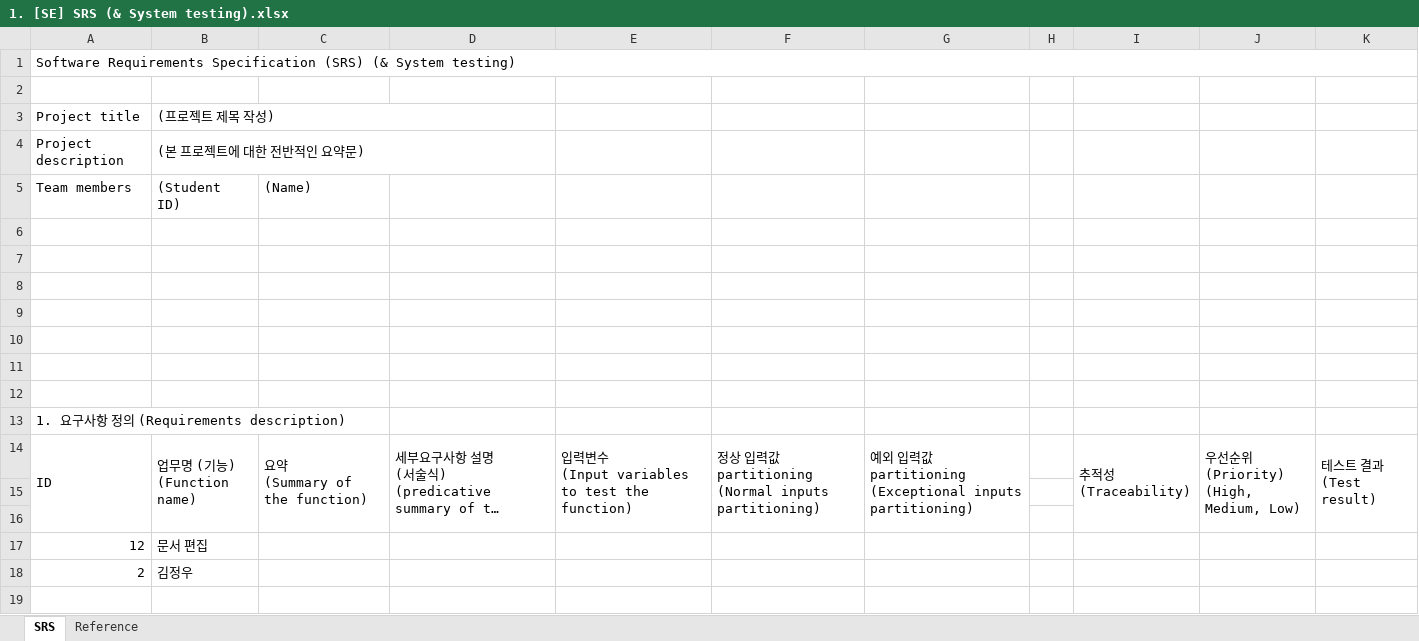
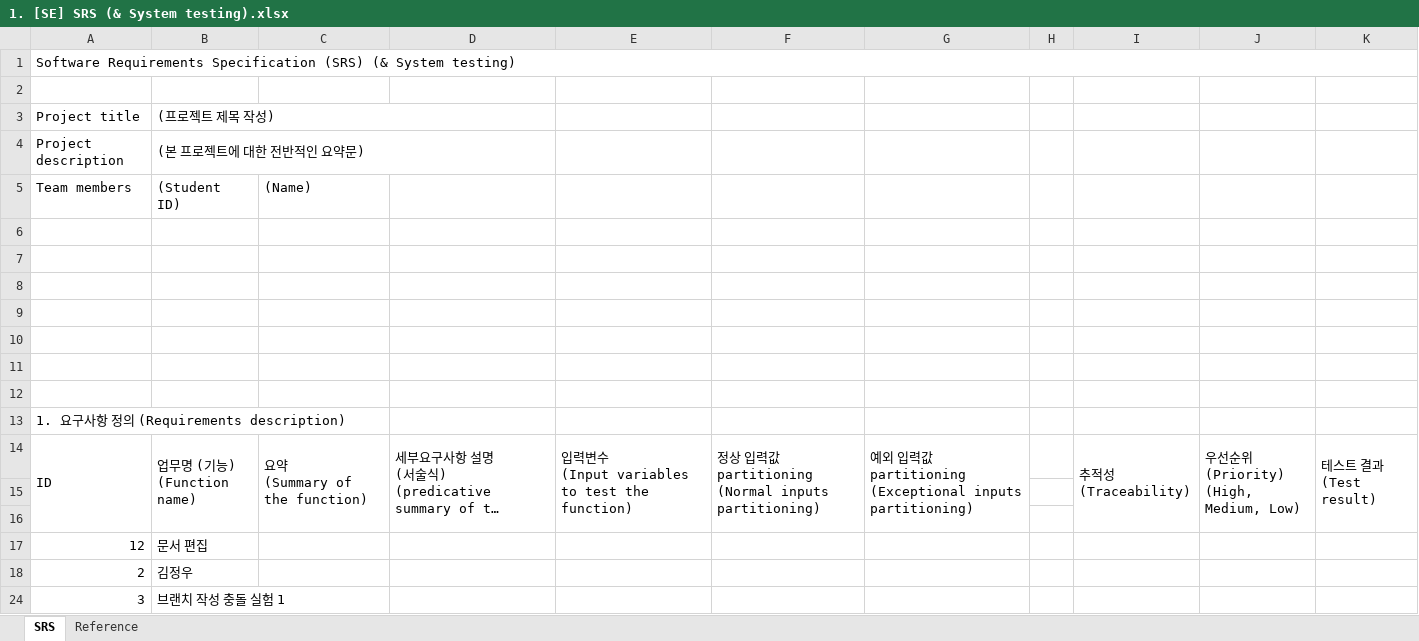
Before and after one commit to ballsun1003/Project_SE_TheTuringTest, an Excel workbook: doc/1. [SE] SRS (& System testing).xlsx, sheet SRS, drawn as a sheet; long unchanged cells end in …; values as stored, in another font and other column widths than the file's, no cell formats; the diff names each change by its address in the sheet, - before the commit and + after, or states it on an @@ line.

Commit message:
브랜치 충돌 실험

```diff
--- a/doc/1. [SE] SRS (& System testing).xlsx (sheet SRS)
+++ b/doc/1. [SE] SRS (& System testing).xlsx (sheet SRS)
+row 24: 3 | 브랜치 작성 충돌 실험 1
```
Also changed, not shown: cell formats, charts or pictures.
